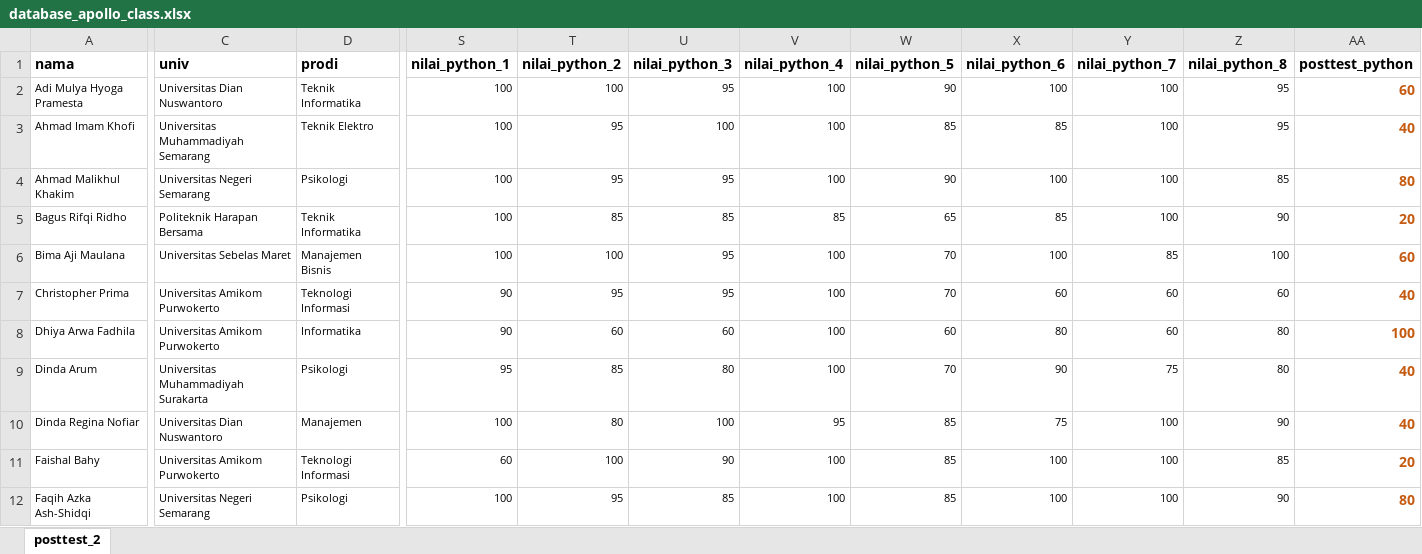
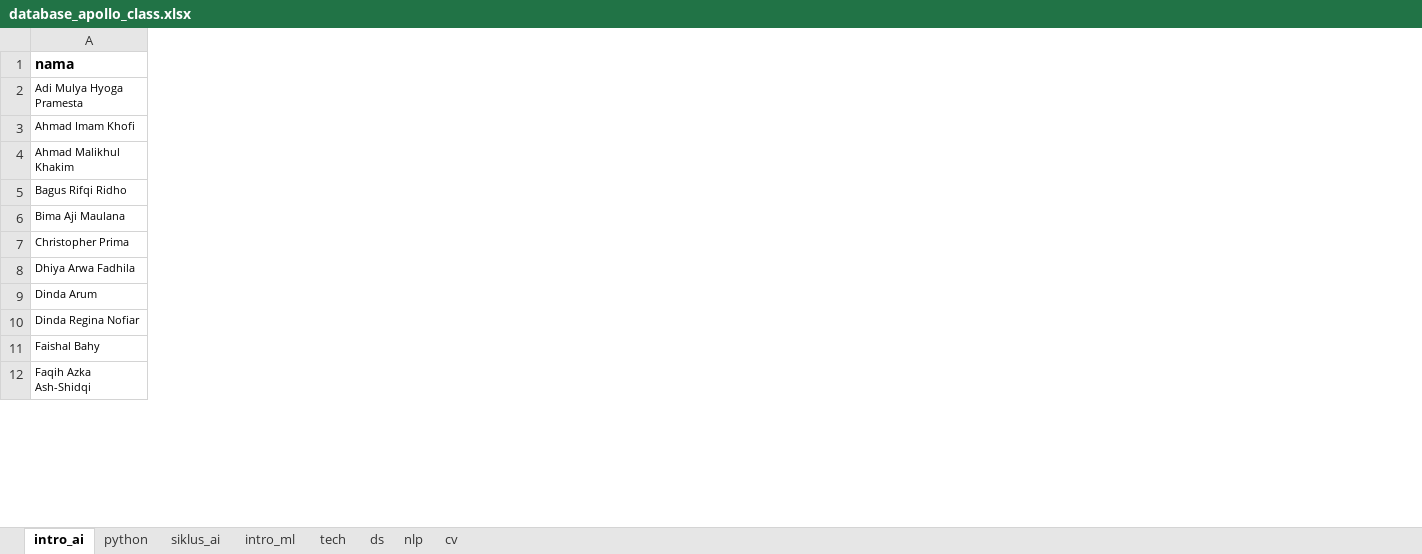
Before and after one commit to afrizalmeka/aplikasi-cek-nilai-post-test, an Excel workbook: database/database_apollo_class.xlsx, sheet intro_ai, drawn as a sheet; only a part is shown, gaps mark what is left out; values as stored, in another font and other column widths than the file's, no borders; the diff covers the shown part only; the diff names each change by its address in the sheet, - before the commit and + after, or states it on an @@ line.

```diff
--- a/database/database_apollo_class.xlsx (sheet intro_ai)
+++ b/database/database_apollo_class.xlsx (sheet intro_ai)
-sheet tab: posttest_2
+sheet tab: intro_ai
+sheet tab: python
+sheet tab: siklus_ai
+sheet tab: intro_ml
+sheet tab: tech
+sheet tab: ds
+sheet tab: nlp
+sheet tab: cv
-column C (univ), rows 2-12: Universitas Dian Nuswantoro | Universitas Muhammadiyah Semarang | Universitas Negeri Semarang | Politeknik Harapan Bersama | Universitas Sebelas Maret | Universitas Amikom Purwokerto | Universitas Amikom Purwokerto | Universitas Muhammadiyah Surakarta | Universitas Dian Nuswantoro | Universitas Amikom Purwokerto | Universitas Negeri Semarang
-column D (prodi), rows 2-12: Teknik Informatika | Teknik Elektro | Psikologi | Teknik Informatika | Manajemen Bisnis | Teknologi Informasi | Informatika | Psikologi | Manajemen | Teknologi Informasi | Psikologi
-column S (nilai_python_1), rows 2-12: 100 | 100 | 100 | 100 | 100 | 90 | 90 | 95 | 100 | 60 | 100
-column T (nilai_python_2), rows 2-12: 100 | 95 | 95 | 85 | 100 | 95 | 60 | 85 | 80 | 100 | 95
-column U (nilai_python_3), rows 2-12: 95 | 100 | 95 | 85 | 95 | 95 | 60 | 80 | 100 | 90 | 85
-column V (nilai_python_4), rows 2-12: 100 | 100 | 100 | 85 | 100 | 100 | 100 | 100 | 95 | 100 | 100
-column W (nilai_python_5), rows 2-12: 90 | 85 | 90 | 65 | 70 | 70 | 60 | 70 | 85 | 85 | 85
-column X (nilai_python_6), rows 2-12: 100 | 85 | 100 | 85 | 100 | 60 | 80 | 90 | 75 | 100 | 100
-column Y (nilai_python_7), rows 2-12: 100 | 100 | 100 | 100 | 85 | 60 | 60 | 75 | 100 | 100 | 100
-column Z (nilai_python_8), rows 2-12: 95 | 95 | 85 | 90 | 100 | 60 | 80 | 80 | 90 | 85 | 90
-column AA (posttest_python), rows 2-12: 60 | 40 | 80 | 20 | 60 | 40 | 100 | 40 | 40 | 20 | 80
```
Also changed, not shown: 6 removed columns and 5 edited cells elsewhere in this sheet, formulas that keep their value, 3 other files.
